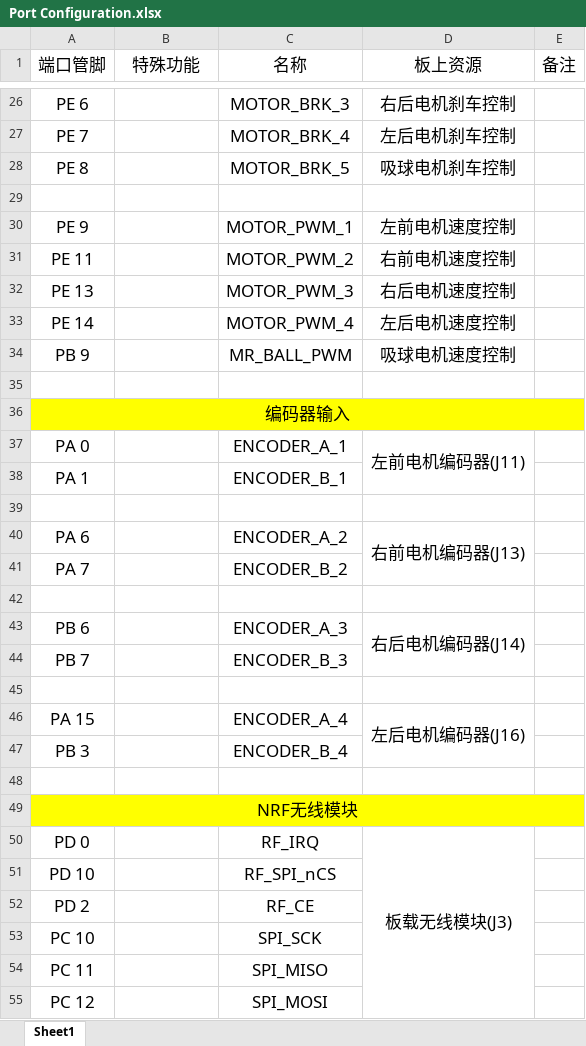
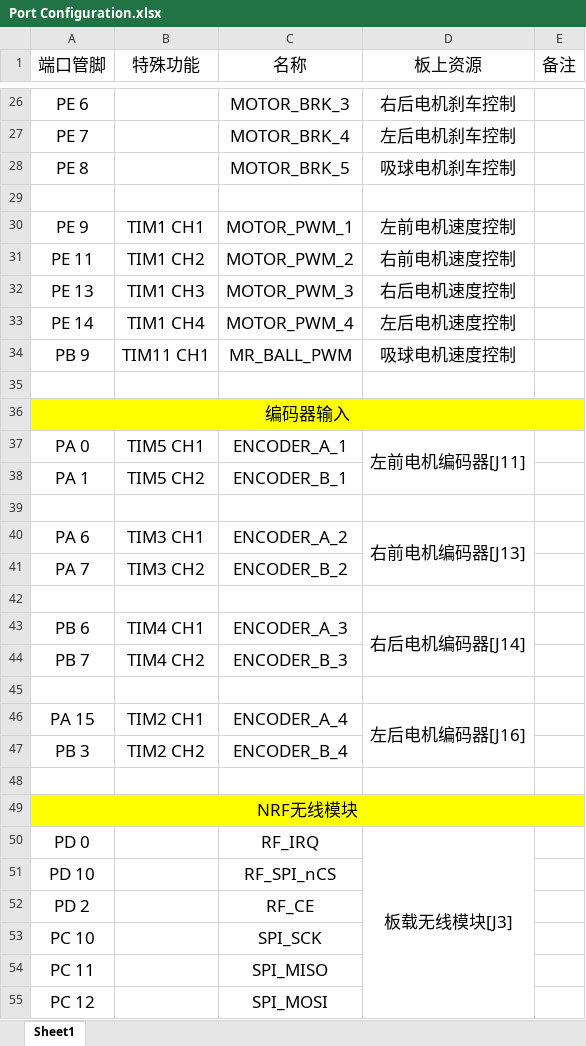
Before and after one commit to chen-sven/Robocup, an Excel workbook: Port Configuration.xlsx, sheet Sheet1, drawn as a sheet; only a part is shown, gaps mark what is left out; values as stored, in another font and other column widths than the file's, no borders; the diff covers the shown part only; the diff names each change by its address in the sheet, - before the commit and + after, or states it on an @@ line.

```diff
--- a/Port Configuration.xlsx (sheet Sheet1)
+++ b/Port Configuration.xlsx (sheet Sheet1)
-B30 (特殊功能): (empty)
+B30 (特殊功能): TIM1 CH1
-B31 (特殊功能): (empty)
+B31 (特殊功能): TIM1 CH2
-B32 (特殊功能): (empty)
+B32 (特殊功能): TIM1 CH3
-B33 (特殊功能): (empty)
+B33 (特殊功能): TIM1 CH4
-B34 (特殊功能): (empty)
+B34 (特殊功能): TIM11 CH1
-B37 (特殊功能): (empty)
+B37 (特殊功能): TIM5 CH1
-D37 (板上资源): 左前电机编码器(J11)
+D37 (板上资源): 左前电机编码器[J11]
-B38 (特殊功能): (empty)
+B38 (特殊功能): TIM5 CH2
-B40 (特殊功能): (empty)
+B40 (特殊功能): TIM3 CH1
-D40 (板上资源): 右前电机编码器(J13)
+D40 (板上资源): 右前电机编码器[J13]
-B41 (特殊功能): (empty)
+B41 (特殊功能): TIM3 CH2
-B43 (特殊功能): (empty)
+B43 (特殊功能): TIM4 CH1
-D43 (板上资源): 右后电机编码器(J14)
+D43 (板上资源): 右后电机编码器[J14]
-B44 (特殊功能): (empty)
+B44 (特殊功能): TIM4 CH2
-B46 (特殊功能): (empty)
+B46 (特殊功能): TIM2 CH1
-D46 (板上资源): 左后电机编码器(J16)
+D46 (板上资源): 左后电机编码器[J16]
-B47 (特殊功能): (empty)
+B47 (特殊功能): TIM2 CH2
-D50 (板上资源): 板载无线模块(J3)
+D50 (板上资源): 板载无线模块[J3]
```
Also changed, not shown: 16 added rows, 6 edited cells and merged cells elsewhere in this sheet, 2 other files.
